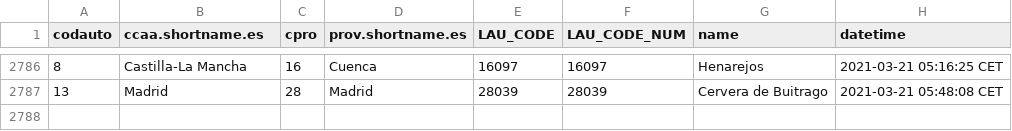
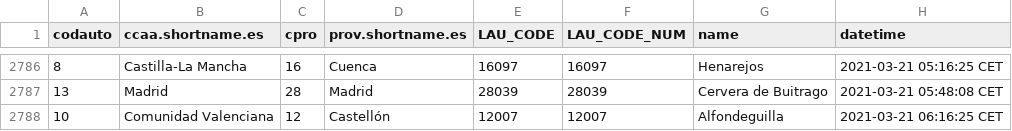
Before and after one commit to dieghernan/spain-munic-bot, a CSV file: assets/datalog.csv, drawn as a sheet; only a part is shown, gaps mark what is left out.

```diff
--- a/assets/datalog.csv
+++ b/assets/datalog.csv
@@ -2787 +2787,2 @@
 "13","Madrid","28","Madrid","28039",28039,"Cervera de Buitrago","2021-03-21 05:48:08 CET"
+"10","Comunidad Valenciana","12","Castellón","12007",12007,"Alfondeguilla","2021-03-21 06:16:25 CET"
```
Also changed, not shown: 7 other files.
